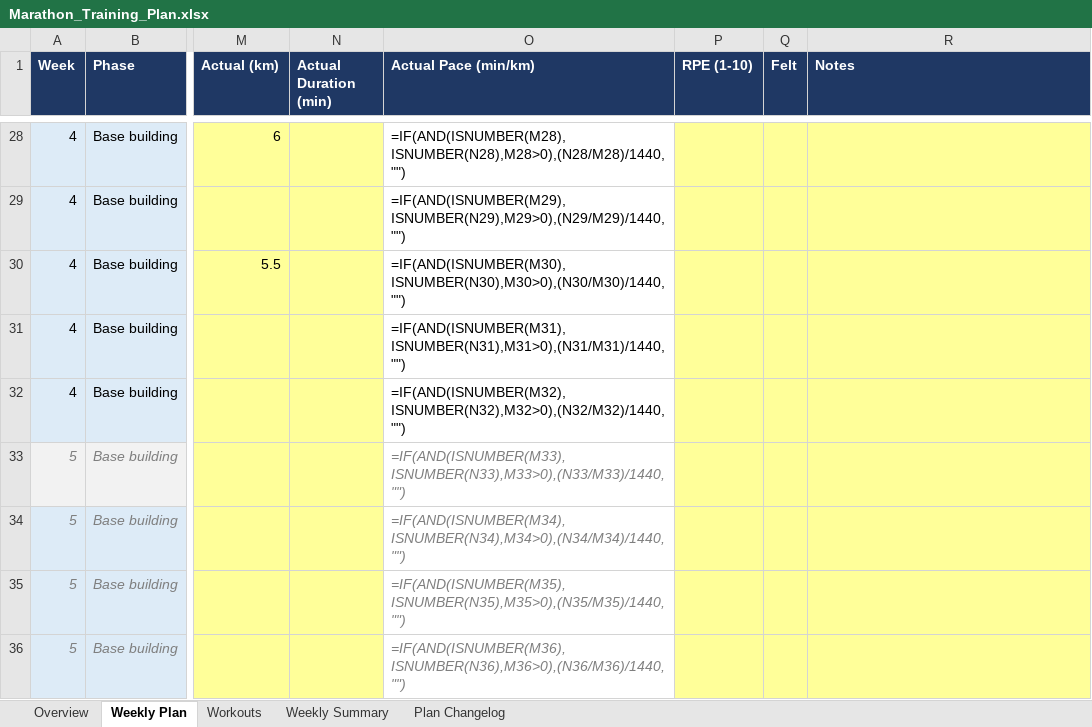
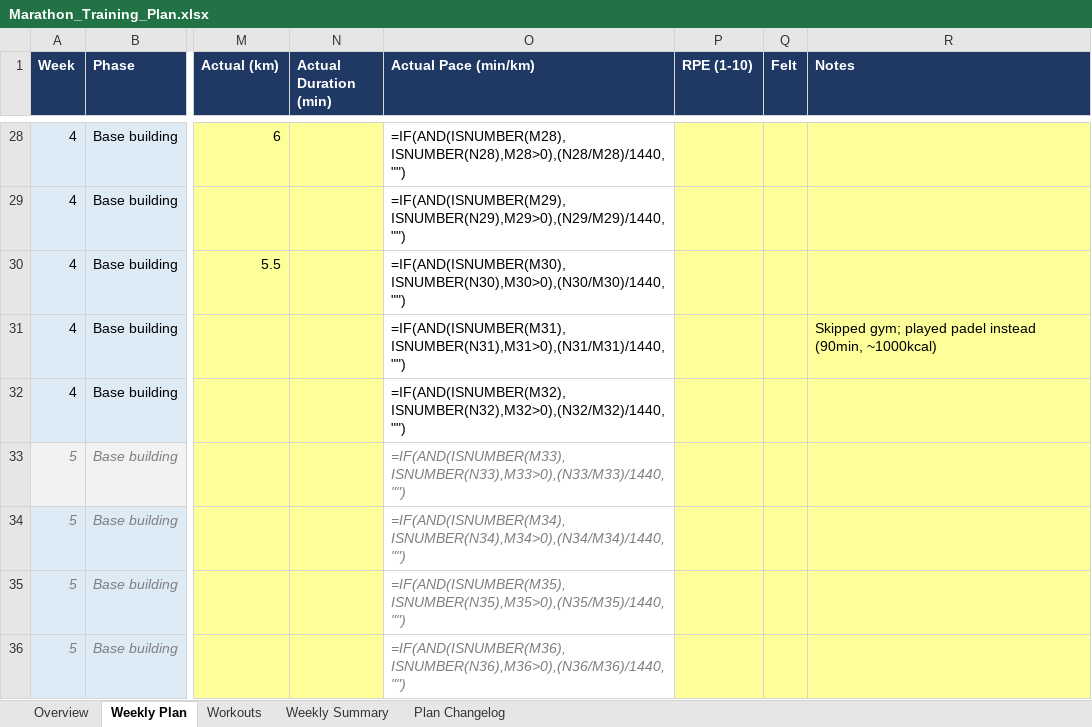
Before and after one commit to ricardopicon/ad-marathon-prep, an Excel workbook: Marathon_Training_Plan.xlsx, sheet Weekly Plan, drawn as a sheet; only a part is shown, gaps mark what is left out; values as stored, in another font and other column widths than the file's, no borders; formulas without a stored value are shown as written; the diff names each change by its address in the sheet, - before the commit and + after, or states it on an @@ line.

```diff
--- a/Marathon_Training_Plan.xlsx (sheet Weekly Plan)
+++ b/Marathon_Training_Plan.xlsx (sheet Weekly Plan)
-R31 (Notes): (empty)
+R31 (Notes): Skipped gym; played padel instead (90min, ~1000kcal)
```
